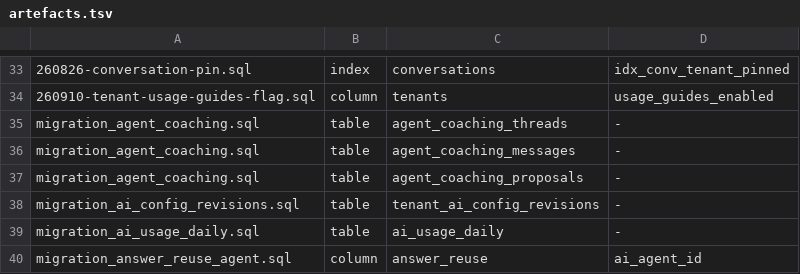
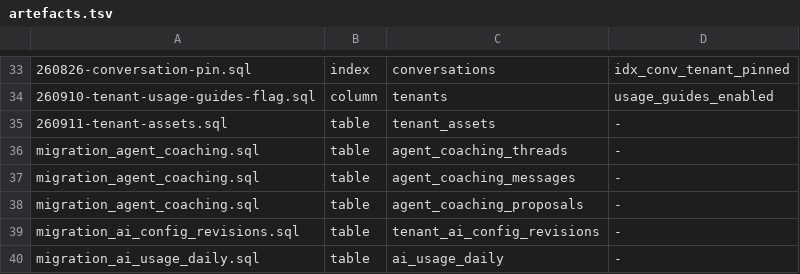
Before and after one commit to KimIgyong/btbz-sharp-talk, a TSV file: sql/artefacts.tsv, drawn as a sheet; only a part is shown, gaps mark what is left out; the shorter side is filled out with more unchanged rows; the diff names each change by its address in the sheet, - before the commit and + after, or states it on an @@ line.

```diff
--- a/sql/artefacts.tsv
+++ b/sql/artefacts.tsv
+row 35: 260911-tenant-assets.sql | table | tenant_assets | -
```
Also changed, not shown: 26 other files.
